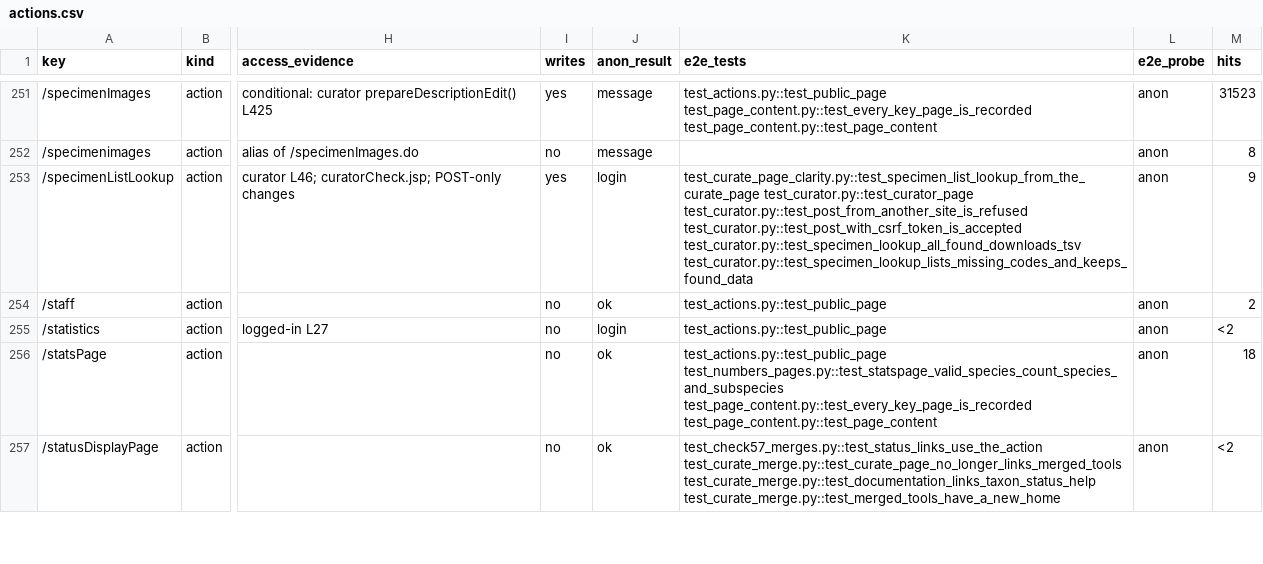
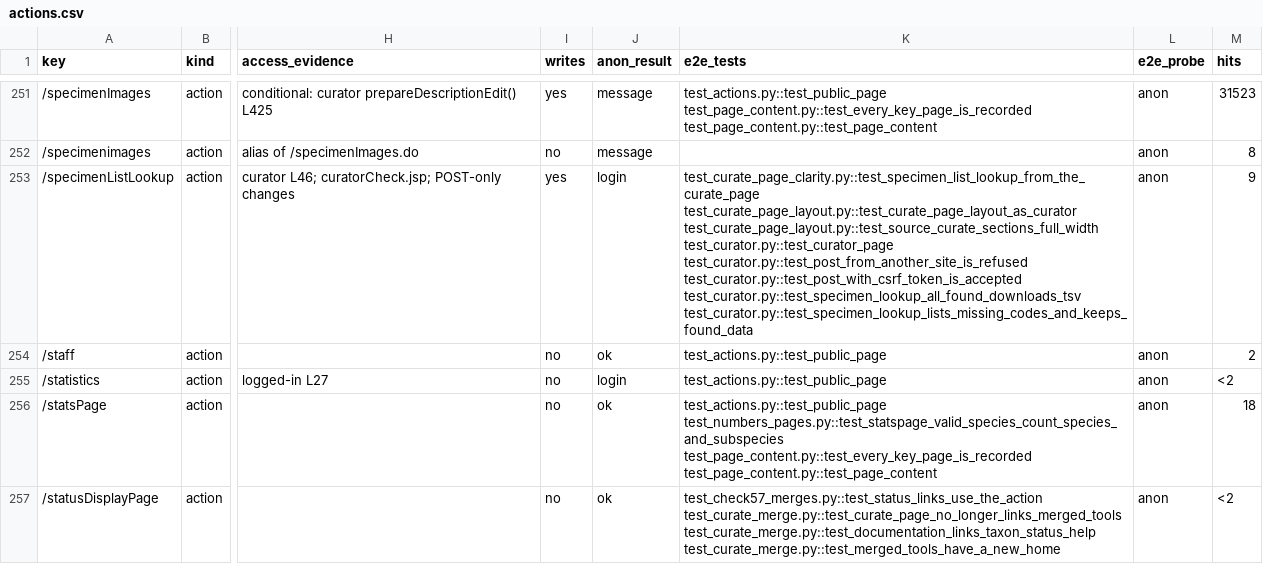
Before and after one commit to calacademy-research/antweb, a CSV file: docs/catalog/actions.csv, drawn as a sheet; only a part is shown, gaps mark what is left out; the diff covers the shown part only; the diff names each change by its address in the sheet, - before the commit and + after, or states it on an @@ line.

```diff
--- a/docs/catalog/actions.csv
+++ b/docs/catalog/actions.csv
-K253 (e2e_tests): test_curate_page_clarity.py::test_specimen_list_lookup_from_the_curate_page test_curator.py::test_curator_page test_curator.py::test_post_from_another_site_is_refused…
+K253 (e2e_tests): test_curate_page_clarity.py::test_specimen_list_lookup_from_the_curate_page test_curate_page_layout.py::test_curate_page_layout_as_curator test_curate_page_layout.py::test_source_curate_sections_full_width test_curator.py::test_curator_page test_curator.py::test_post_from_another_site_is_refused…
```
Also changed, not shown: 47 edited cells elsewhere in this file, 11 other files.
